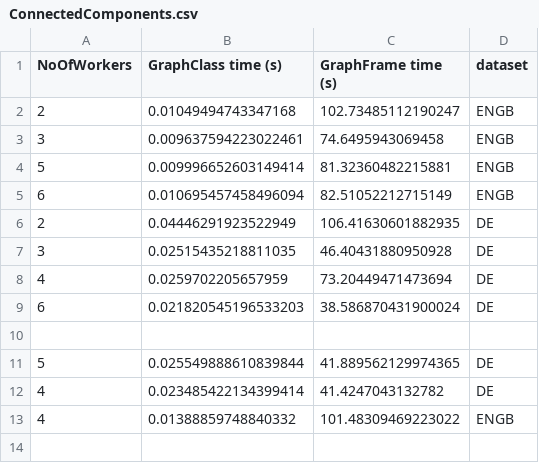
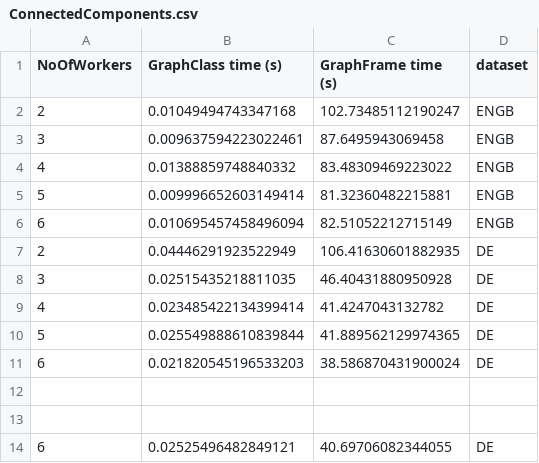
Before and after one commit to giacoballoccu/GraphComparison, a CSV file: Results/ConnectedComponents.csv, drawn as a sheet.

```diff
--- a/Results/ConnectedComponents.csv
+++ b/Results/ConnectedComponents.csv
@@ -2,3 +2,4 @@ NoOfWorkers,GraphClass time (s),GraphFrame time (s), dataset
 2,0.01049494743347168,102.73485112190247, ENGB
-3,0.009637594223022461,74.6495943069458, ENGB
+3,0.009637594223022461,87.6495943069458, ENGB
+4,0.01388859748840332,83.48309469223022,ENGB
 5,0.009996652603149414,81.32360482215881, ENGB
@@ -7,7 +8,7 @@ NoOfWorkers,GraphClass time (s),GraphFrame time (s), dataset
 3,0.02515435218811035,46.40431880950928,DE
-4,0.0259702205657959,73.20449471473694,DE
+4,0.023485422134399414,41.4247043132782,DE
+5,0.025549888610839844,41.889562129974365,DE
 6,0.021820545196533203,38.586870431900024,DE
 
-5,0.025549888610839844,41.889562129974365,DE
-4,0.023485422134399414,41.4247043132782,DE
-4,0.01388859748840332,101.48309469223022,ENGB
+
+6,0.02525496482849121,40.69706082344055,DE
```
Also changed, not shown: Results/BFSQueryviews<1000.csv, Results/CountTriangles.csv, 2 other files.
